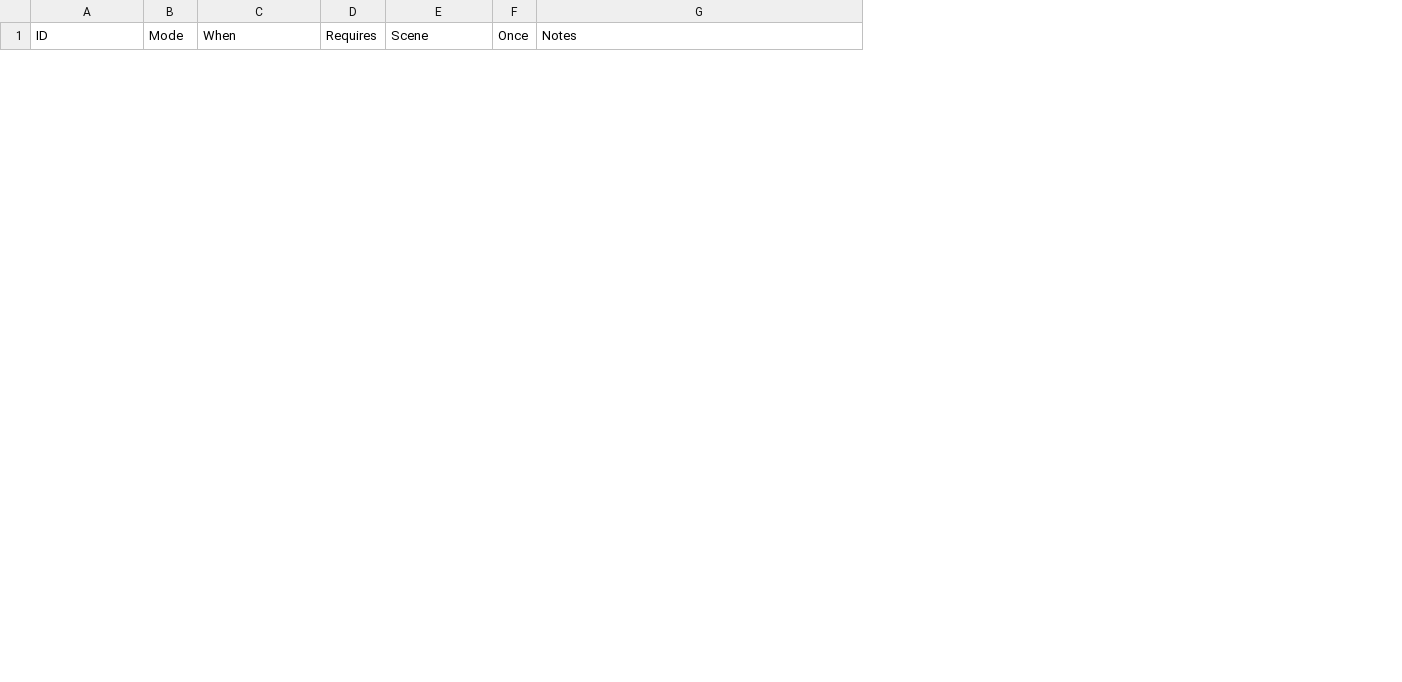
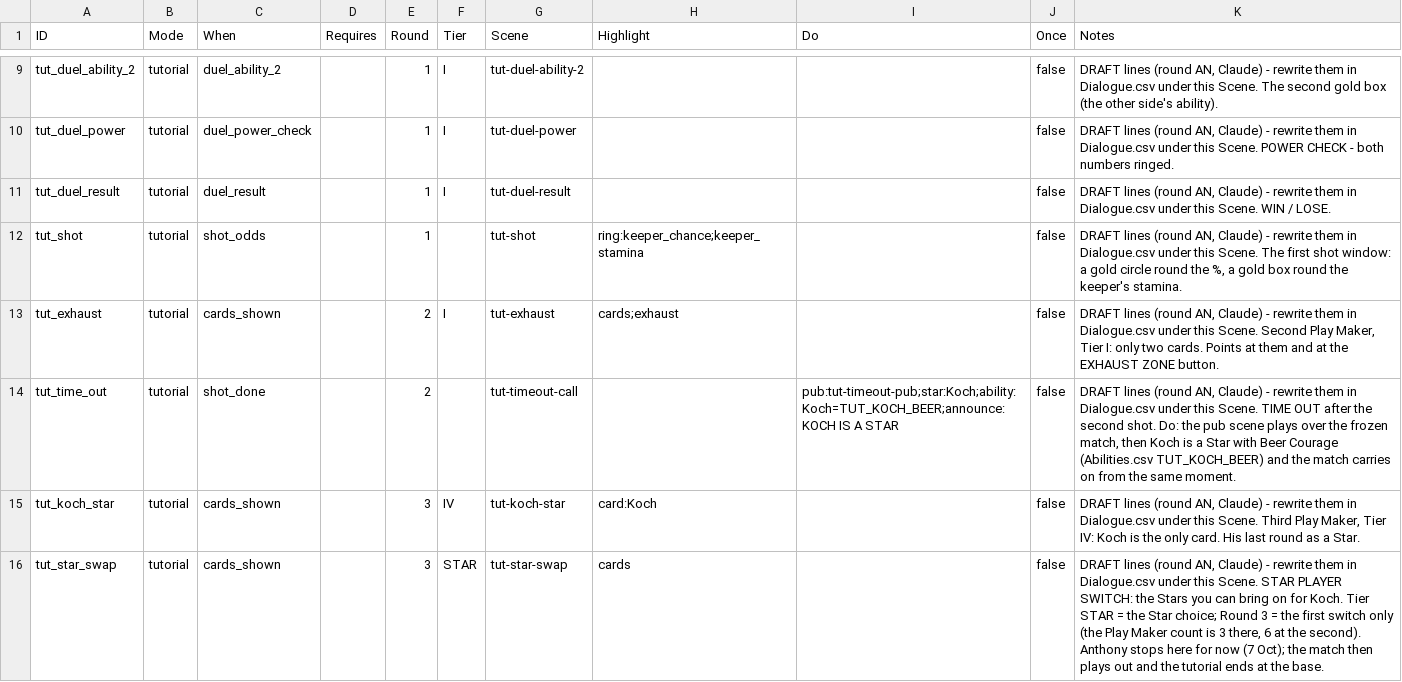
Before and after one commit to SchwartzAnthony/project_sb, a CSV file: data/MatchTalk.csv, drawn as a sheet; only a part is shown, gaps mark what is left out; the diff covers the shown part only; the diff names each change by its address in the sheet, - before the commit and + after, or states it on an @@ line.

```diff
--- a/data/MatchTalk.csv
+++ b/data/MatchTalk.csv
+column E (Round), empty
+column F (Tier), empty
+column H (Highlight), empty
+column I (Do), empty
+row 9: tut_duel_ability_2 | tutorial | duel_ability_2 |  | 1 | I | tut-duel-ability-2 |  |  | false | DRAFT lines (round AN, Claude) - rewrite them in Dialogue.csv under this Scene. The second gold box (the other side's ability).
+row 10: tut_duel_power | tutorial | duel_power_check |  | 1 | I | tut-duel-power |  |  | false | DRAFT lines (round AN, Claude) - rewrite them in Dialogue.csv under this Scene. POWER CHECK - both numbers ringed.
+row 11: tut_duel_result | tutorial | duel_result |  | 1 | I | tut-duel-result |  |  | false | DRAFT lines (round AN, Claude) - rewrite them in Dialogue.csv under this Scene. WIN / LOSE.
+row 12: tut_shot | tutorial | shot_odds |  | 1 |  | tut-shot | ring:keeper_chance;keeper_stamina |  | false | DRAFT lines (round AN, Claude) - rewrite them in Dialogue.csv under this Scene. The first shot window: a gold circle round the %, a gold box round the keeper's stamina.
+row 13: tut_exhaust | tutorial | cards_shown |  | 2 | I | tut-exhaust | cards;exhaust |  | false | DRAFT lines (round AN, Claude) - rewrite them in Dialogue.csv under this Scene. Second Play Maker, Tier I: only two cards. Points at them and at the EXHAUST ZONE button.
+row 14: tut_time_out | tutorial | shot_done |  | 2 |  | tut-timeout-call |  | pub:tut-timeout-pub;star:Koch;ability:Koch=TUT_KOCH_BEER;announce:KOCH IS A STAR | false | DRAFT lines (round AN, Claude) - rewrite them in Dialogue.csv under this Scene. TIME OUT after the second shot. Do: the pub scene plays over the frozen match, then Koch is a Star with Beer Courage (Abilities.csv TUT_KOCH_BEER) and the match carries on from the same moment.
+row 15: tut_koch_star | tutorial | cards_shown |  | 3 | IV | tut-koch-star | card:Koch |  | false | DRAFT lines (round AN, Claude) - rewrite them in Dialogue.csv under this Scene. Third Play Maker, Tier IV: Koch is the only card. His last round as a Star.
+row 16: tut_star_swap | tutorial | cards_shown |  | 3 | STAR | tut-star-swap | cards |  | false | DRAFT lines (round AN, Claude) - rewrite them in Dialogue.csv under this Scene. STAR PLAYER SWITCH: the Stars you can bring on for Koch. Tier STAR = the Star choice; Round 3 = the first switch only (the Play Maker count is 3 there, 6 at the second). Anthony stops here for now (7 Oct); the match then plays out and the tutorial ends at the base.
```
Also changed, not shown: 7 added rows and 1 removed row elsewhere in this file, data/Dialogue.csv, data/Language.csv, 27 other files.
